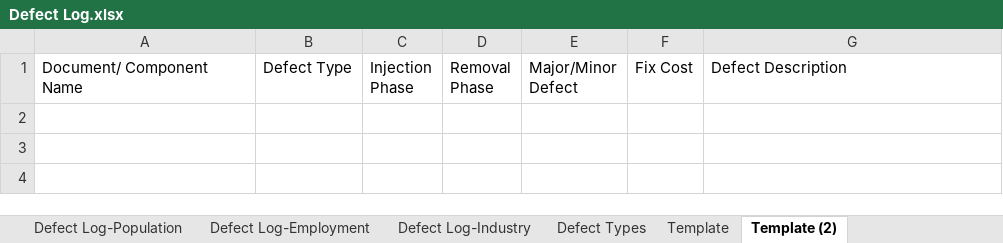
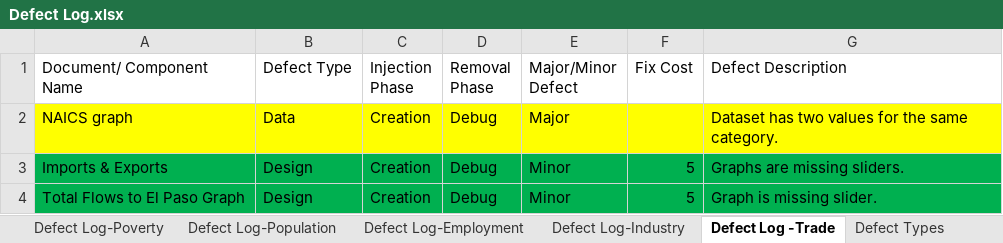
Before and after one commit to eduardoMataN/New-Data-Rep, an Excel workbook: Defect Log.xlsx, sheet Defect Log -Trade, drawn as a sheet; values as stored, in another font and other column widths than the file's, no borders; table styles not drawn; the diff names each change by its address in the sheet, - before the commit and + after, or states it on an @@ line.

```diff
--- a/Defect Log.xlsx (sheet Defect Log -Trade)
+++ b/Defect Log.xlsx (sheet Defect Log -Trade)
-sheet tab: Template (2)
+sheet tab: Defect Log -Trade
@@ sheet tab order changed: Defect Log-Poverty | Defect Log-Population | Defect Log-Employment | Defect Log-Industry | Defect Log -Trade | Defect Types @@
+row 2: NAICS graph | Data | Creation | Debug | Major |  | Dataset has two values for the same category.
+row 3: Imports & Exports | Design | Creation | Debug | Minor | 5 | Graphs are missing sliders.
+row 4: Total Flows to El Paso Graph | Design | Creation | Debug | Minor | 5 | Graph is missing slider.
```
Also changed, not shown: 16 other files.
